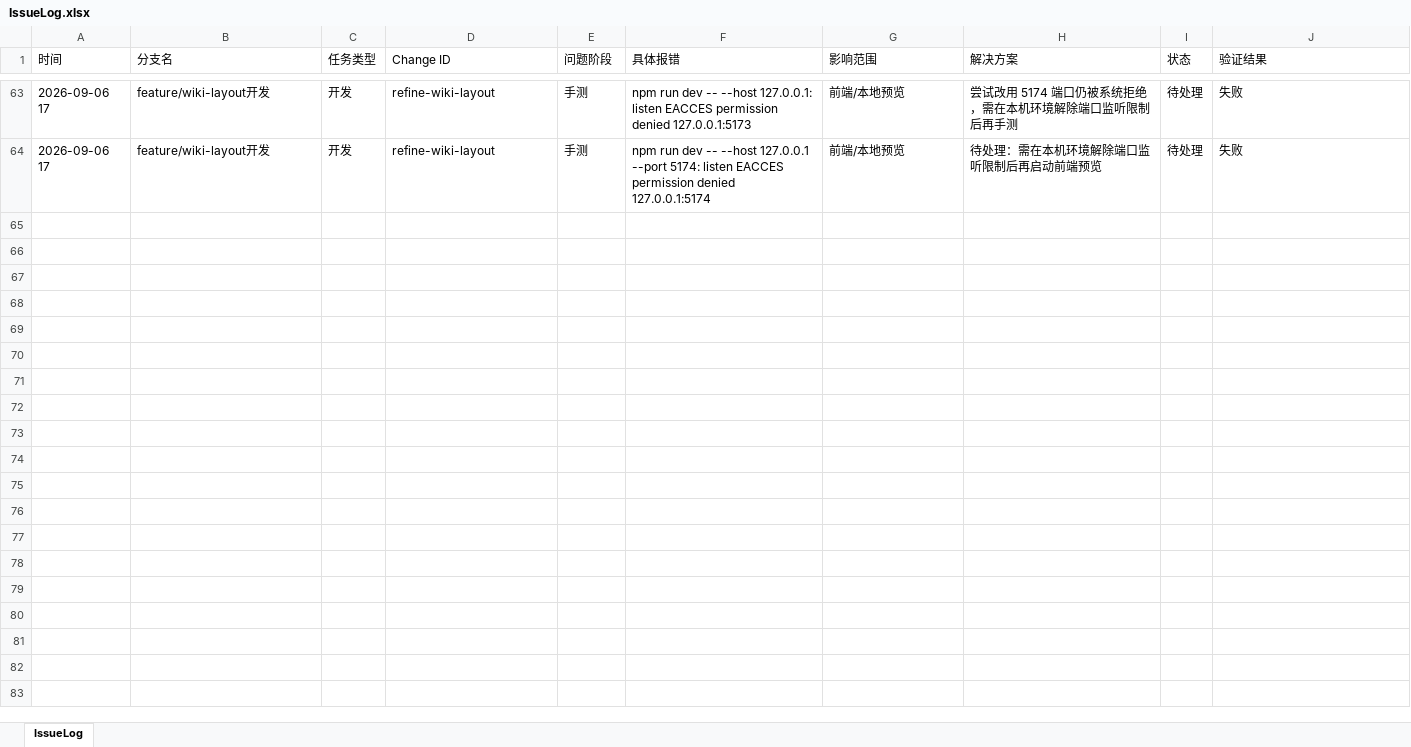
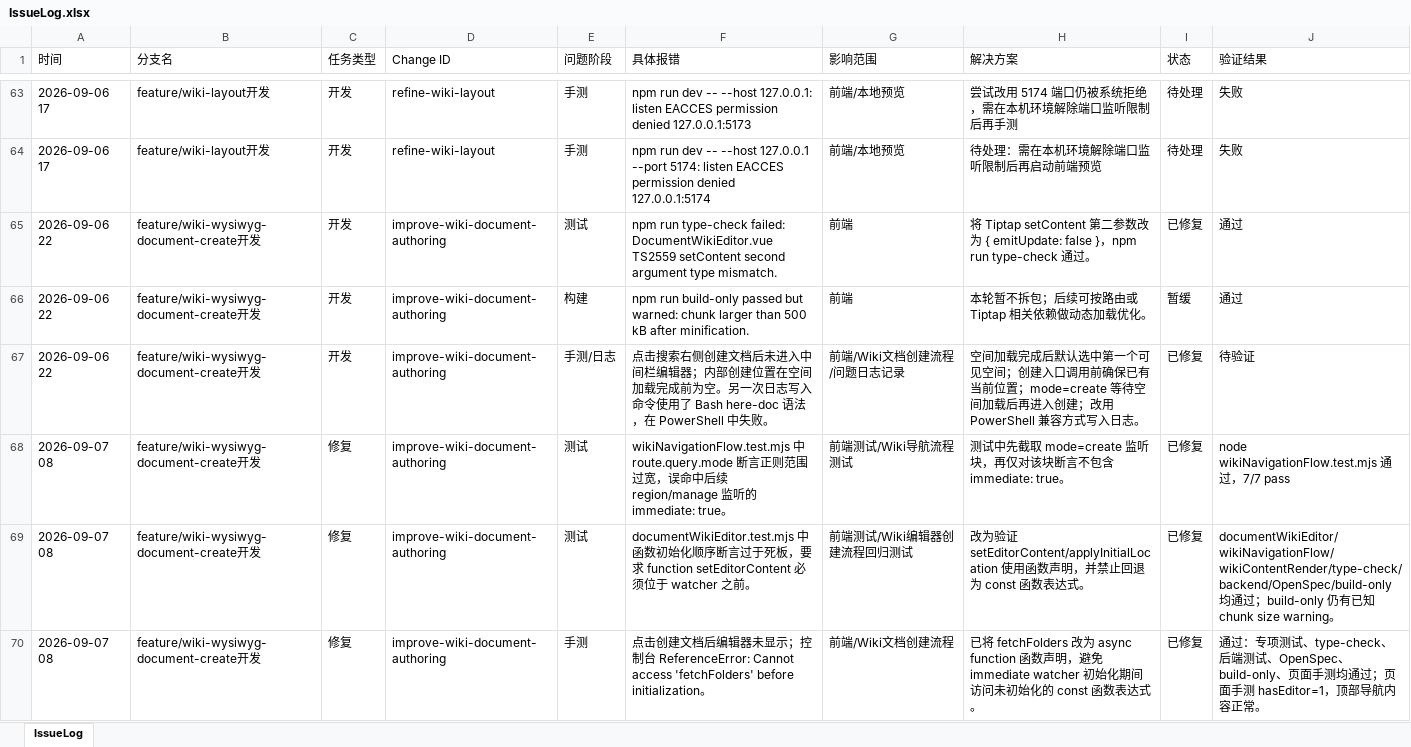
Before and after one commit to mtdown/Agent, an Excel workbook: IssueLog.xlsx, sheet IssueLog, drawn as a sheet; only a part is shown, gaps mark what is left out; values as stored, in another font and other column widths than the file's, no borders; the diff names each change by its address in the sheet, - before the commit and + after, or states it on an @@ line.

Commit message:
feat: improve wiki document authoring

```diff
--- a/IssueLog.xlsx (sheet IssueLog)
+++ b/IssueLog.xlsx (sheet IssueLog)
+row 65: 2026-09-06 22 | feature/wiki-wysiwyg-document-create开发 | 开发 | improve-wiki-document-authoring | 测试 | npm run type-check failed: DocumentWikiEditor.vue TS2559 setContent second argument type mismatch. | 前端 | 将 Tiptap setContent 第二参数改为 { emitUpdate: false }，npm run type-check 通过。 | 已修复 | 通过
+row 66: 2026-09-06 22 | feature/wiki-wysiwyg-document-create开发 | 开发 | improve-wiki-document-authoring | 构建 | npm run build-only passed but warned: chunk larger than 500 kB after minification. | 前端 | 本轮暂不拆包；后续可按路由或 Tiptap 相关依赖做动态加载优化。 | 暂缓 | 通过
+row 67: 2026-09-06 22 | feature/wiki-wysiwyg-document-create开发 | 开发 | improve-wiki-document-authoring | 手测/日志 | 点击搜索右侧创建文档后未进入中间栏编辑器；内部创建位置在空间加载完成前为空。另一次日志写入命令使用了 Bash here-doc 语法，在 PowerShell 中失败。 | 前端/Wiki文档创建流程/问题日志记录 | 空间加载完成后默认选中第一个可见空间；创建入口调用前确保已有当前位置；mode=create 等待空间加载后再进入创建；改用 PowerShell 兼容方式写入日志。 | 已修复 | 待验证
+row 68: 2026-09-07 08 | feature/wiki-wysiwyg-document-create开发 | 修复 | improve-wiki-document-authoring | 测试 | wikiNavigationFlow.test.mjs 中 route.query.mode 断言正则范围过宽，误命中后续 region/manage 监听的 immediate: true。 | 前端测试/Wiki导航流程测试 | 测试中先截取 mode=create 监听块，再仅对该块断言不包含 immediate: true。 | 已修复 | node wikiNavigationFlow.test.mjs 通过，7/7 pass
+row 69: 2026-09-07 08 | feature/wiki-wysiwyg-document-create开发 | 修复 | improve-wiki-document-authoring | 测试 | documentWikiEditor.test.mjs 中函数初始化顺序断言过于死板，要求 function setEditorContent 必须位于 watcher 之前。 | 前端测试/Wiki编辑器创建流程回归测试 | 改为验证 setEditorContent/applyInitialLocation 使用函数声明，并禁止回退为 const 函数表达式。 | 已修复 | documentWikiEditor/wikiNavigationFlow/wikiContentRender/type-check/backend/OpenSpec/build-only 均通过；build-only 仍有已知 chunk size warning。
+row 70: 2026-09-07 08 | feature/wiki-wysiwyg-document-create开发 | 修复 | improve-wiki-document-authoring | 手测 | 点击创建文档后编辑器未显示；控制台 ReferenceError: Cannot access 'fetchFolders' before initialization。 | 前端/Wiki文档创建流程 | 已将 fetchFolders 改为 async function 函数声明，避免 immediate watcher 初始化期间访问未初始化的 const 函数表达式。 | 已修复 | 通过：专项测试、type-check、后端测试、OpenSpec、build-only、页面手测均通过；页面手测 hasEditor=1，顶部导航内容正常。
```
Also changed, not shown: 21 other files.
